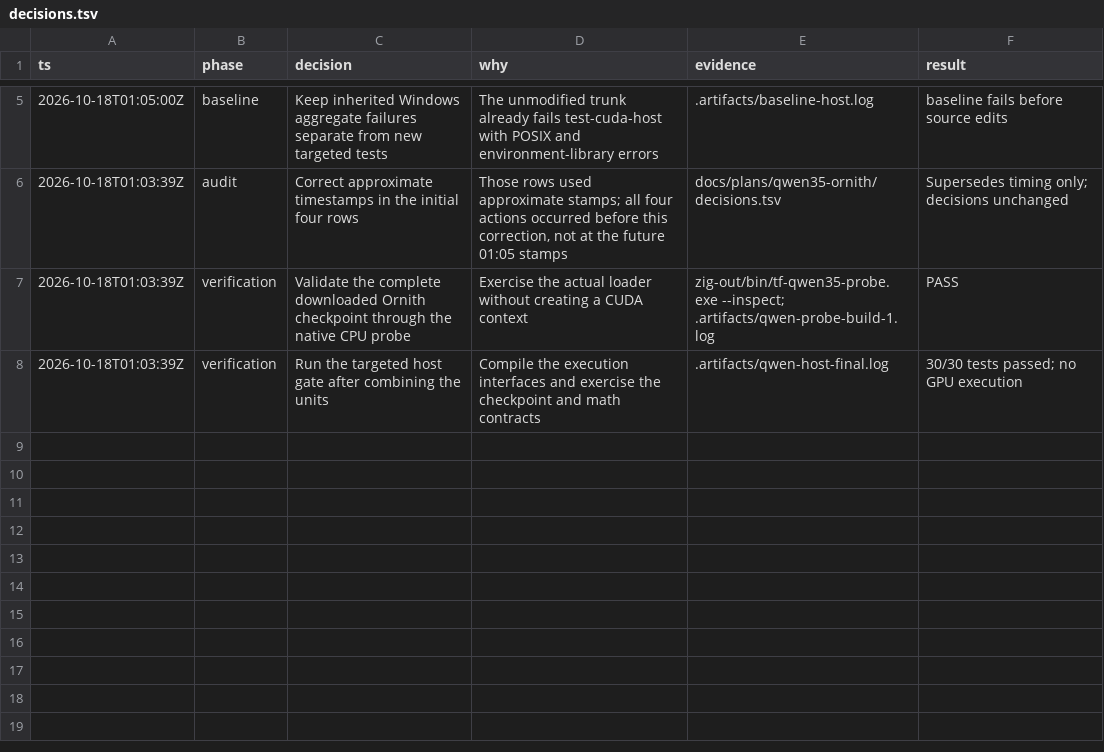
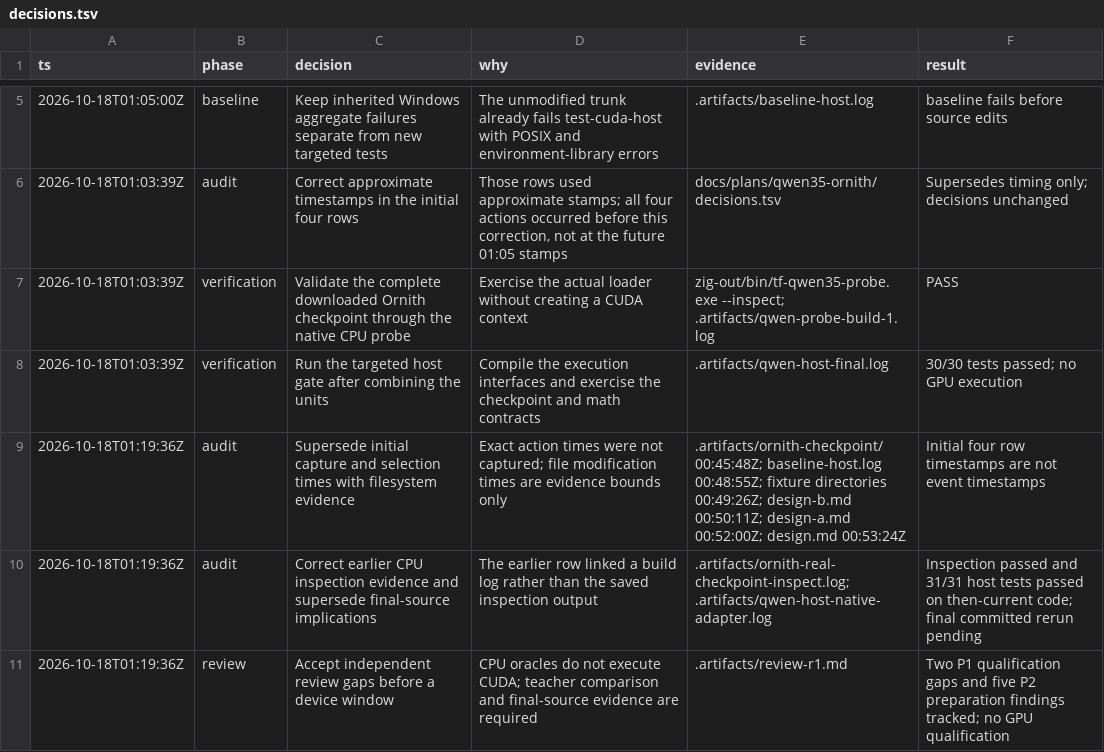
Before and after one commit to goulderb/TensorFold, a TSV file: docs/plans/qwen35-ornith/decisions.tsv, drawn as a sheet; only a part is shown, gaps mark what is left out; the diff names each change by its address in the sheet, - before the commit and + after, or states it on an @@ line.

Commit message:
Prepare Qwen CUDA numerical qualification and refuse impossible loads

```diff
--- a/docs/plans/qwen35-ornith/decisions.tsv
+++ b/docs/plans/qwen35-ornith/decisions.tsv
+row 9: 2026-10-18T01:19:36Z | audit | Supersede initial capture and selection times with filesystem evidence | Exact action times were not captured; file modification times are evidence bounds only | .artifacts/ornith-checkpoint/ 00:45:48Z; baseline-host.log 00:48:55Z; fixture directories 00:49:26Z; design-b.md 00:50:11Z; design-a.md 00:52:00Z; design.md 00:53:24Z | Initial four row timestamps are not event timestamps
+row 10: 2026-10-18T01:19:36Z | audit | Correct earlier CPU inspection evidence and supersede final-source implications | The earlier row linked a build log rather than the saved inspection output | .artifacts/ornith-real-checkpoint-inspect.log; .artifacts/qwen-host-native-adapter.log | Inspection passed and 31/31 host tests passed on then-current code; final committed rerun pending
+row 11: 2026-10-18T01:19:36Z | review | Accept independent review gaps before a device window | CPU oracles do not execute CUDA; teacher comparison and final-source evidence are required | .artifacts/review-r1.md | Two P1 qualification gaps and five P2 preparation findings tracked; no GPU qualification
```
Also changed, not shown: 19 other files.
